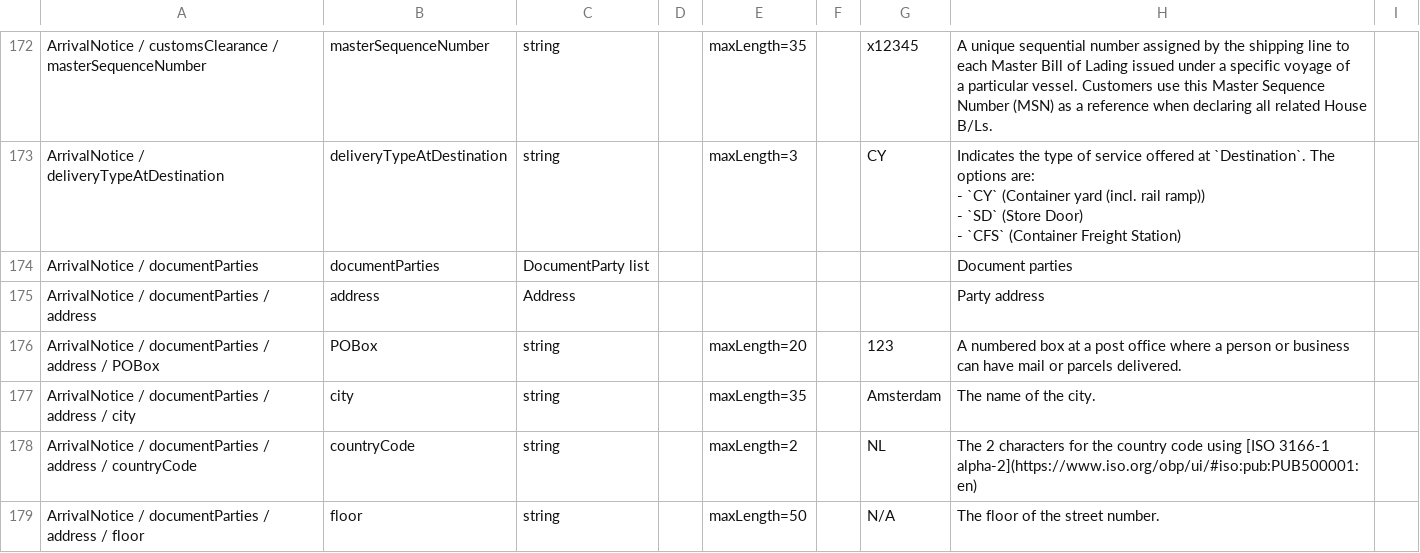
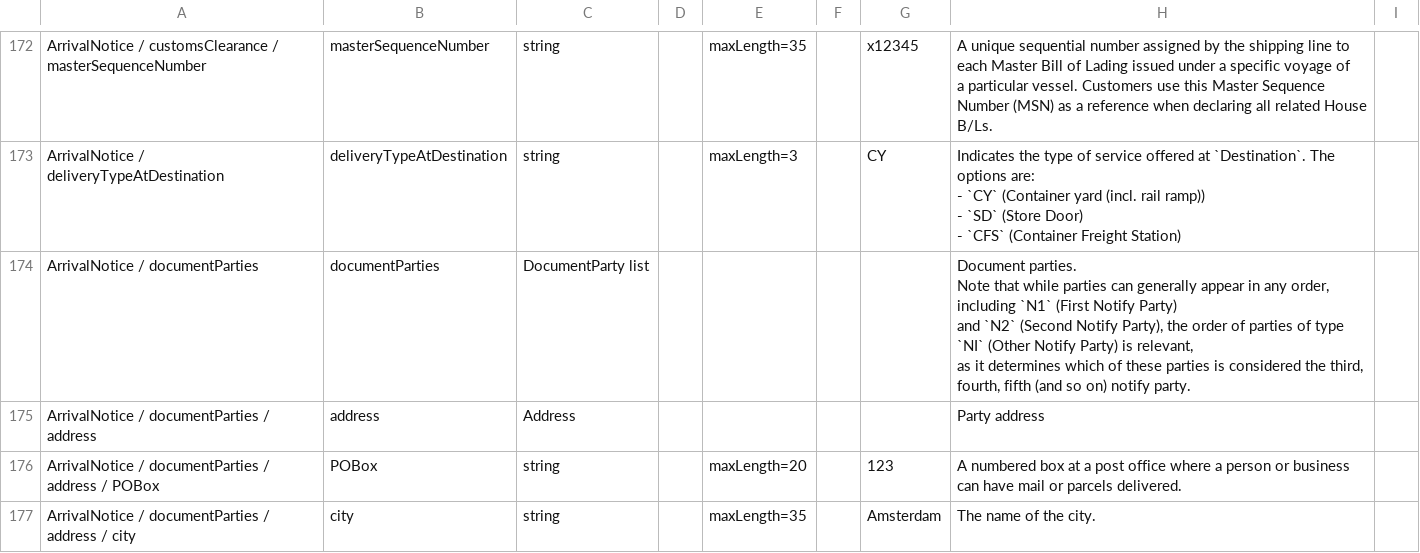
Before and after one commit to dcsaorg/Conformance-Gateway, a CSV file: specifications/generated-resources/standards/an/v100/an-v1.0.0-data-overview-attributes-hierarchical.csv, drawn as a sheet; only a part is shown, gaps mark what is left out; the shorter side is filled out with more unchanged rows.

Commit message:
SD-2317 AN API order of NI documentParties

```diff
--- a/specifications/generated-resources/standards/an/v100/an-v1.0.0-data-overview-attributes-hierarchical.csv
+++ b/specifications/generated-resources/standards/an/v100/an-v1.0.0-data-overview-attributes-hierarchical.csv
@@ -329,3 +329,7 @@ a particular vessel. Customers use this Master Sequence Number (MSN) as a refere
 - `CFS` (Container Freight Station)",
-"ArrivalNotice / documentParties",documentParties,"DocumentParty list",,,,,"Document parties",
+"ArrivalNotice / documentParties",documentParties,"DocumentParty list",,,,,"Document parties.
+
+Note that while parties can generally appear in any order, including `N1` (First Notify Party)
+and `N2` (Second Notify Party), the order of parties of type `NI` (Other Notify Party) is relevant,
+as it determines which of these parties is considered the third, fourth, fifth (and so on) notify party.",
 "ArrivalNotice / documentParties / address",address,Address,,,,,"Party  address",
```
Also changed, not shown: specifications/generated-resources/standards/an/v100/an-v1.0.0-data-overview-attributes-normalized.csv, 4 other files.
